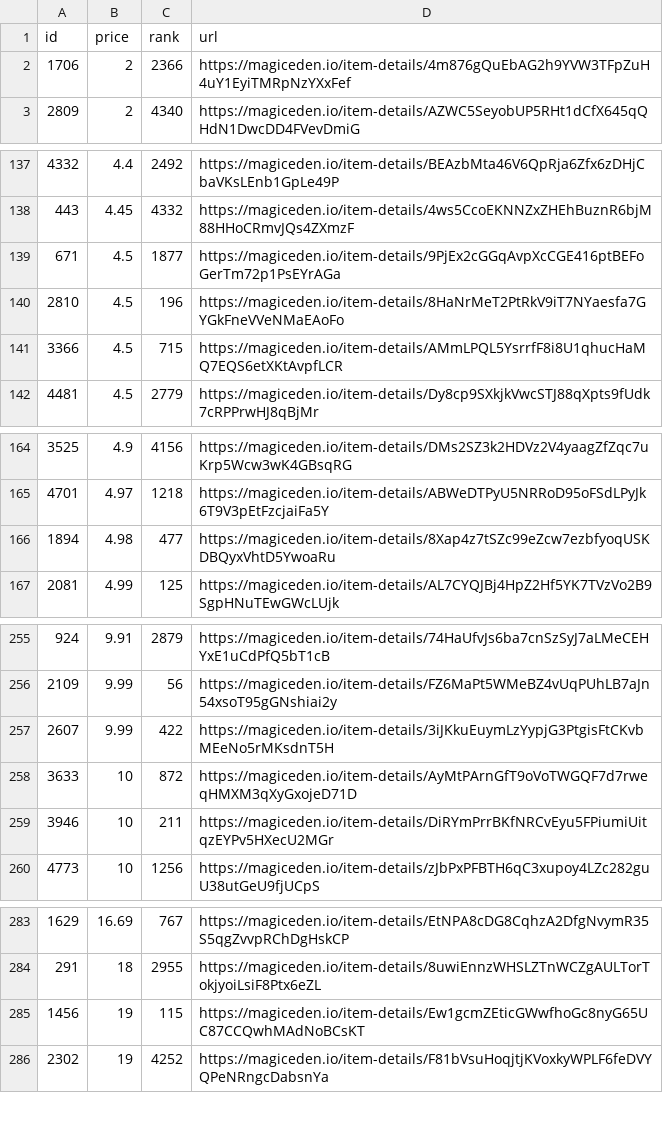
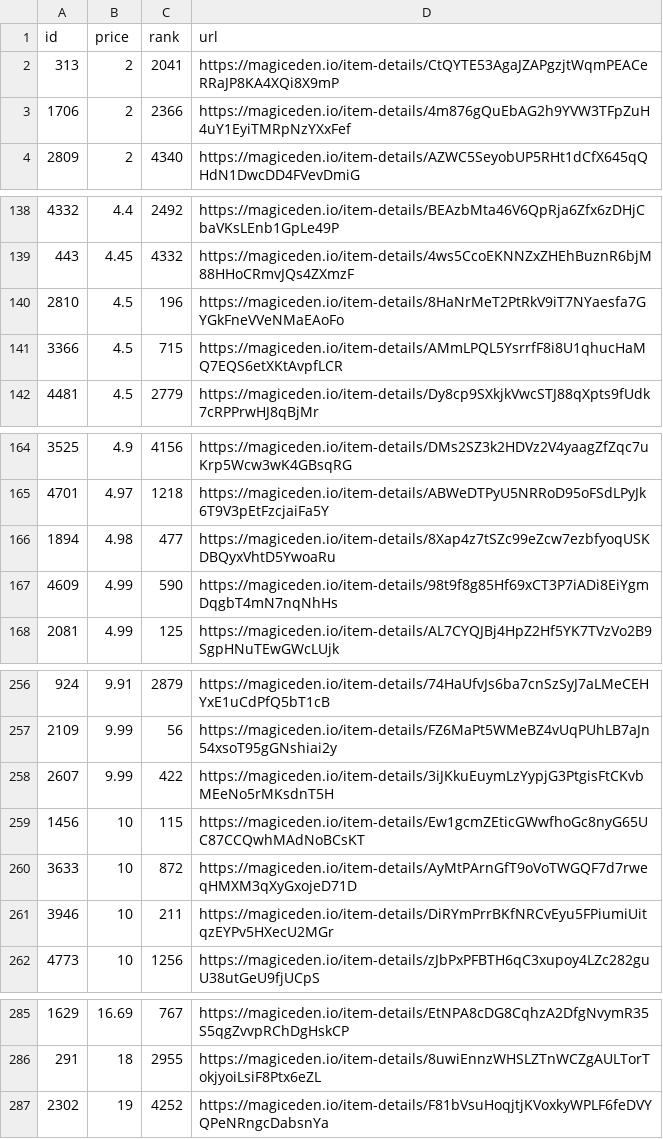
Before and after one commit to braposo/sdb-monitor, a CSV file: sdb-data.csv, drawn as a sheet; only a part is shown, gaps mark what is left out; removed rows and columns are numbered as before the commit, all else as after; the diff names each change by its address in the sheet, - before the commit and + after, or states it on an @@ line.

Commit message:
Flat: latest data (2021-11-05T15:12:08.541Z) {   "date": "2021-11-05T15:12:08.541Z",   "files": [     {       "name": "sdb-data.csv",       "deltaBytes": 92,       "source": "https://api-mainnet.magiceden.io/rpc/getListedNFTsByQuery?q=%7B%22%24match%22%3A%7B%22collectionSymbol%22%3A%22solana_droid_business%22%7D%2C%22%24sort%22%3A%7B%22takerAmount%22%3A1%2C%22createdAt%22%3A-1%7D%2C%22%24skip%22%3A0%2C%22%24limit%22%3A5000%7D"     },     {       "name": "sdb-toppicks.csv",       "deltaBytes": -1,       "source": "https://api-mainnet.magiceden.io/rpc/getListedNFTsByQuery?q=%7B%22%24match%22%3A%7B%22collectionSymbol%22%3A%22solana_droid_business%22%7D%2C%22%24sort%22%3A%7B%22takerAmount%22%3A1%2C%22createdAt%22%3A-1%7D%2C%22%24skip%22%3A0%2C%22%24limit%22%3A5000%7D"     },     {       "name": "zzz/sdb-data.json",       "deltaBytes": 1260,       "source": "https://api-mainnet.magiceden.io/rpc/getListedNFTsByQuery?q=%7B%22%24match%22%3A%7B%22collectionSymbol%22%3A%22solana_droid_business%22%7D%2C%22%24sort%22%3A%7B%22takerAmount%22%3A1%2C%22createdAt%22%3A-1%7D%2C%22%24skip%22%3A0%2C%22%24limit%22%3A5000%7D"     }   ] }

```diff
--- a/sdb-data.csv
+++ b/sdb-data.csv
+row 2: 313 | 2 | 2041 | https://magiceden.io/item-details/CtQYTE53AgaJZAPgzjtWqmPEACeRRaJP8KA4XQi8X9mP
-row 139: 671 | 4.5 | 1877 | https://magiceden.io/item-details/9PjEx2cGGqAvpXcCGE416ptBEFoGerTm72p1PsEYrAGa
+row 167: 4609 | 4.99 | 590 | https://magiceden.io/item-details/98t9f8g85Hf69xCT3P7iADi8EiYgmDqgbT4mN7nqNhHs
+row 259: 1456 | 10 | 115 | https://magiceden.io/item-details/Ew1gcmZEticGWwfhoGc8nyG65UC87CCQwhMAdNoBCsKT
-row 285: 1456 | 19 | 115 | https://magiceden.io/item-details/Ew1gcmZEticGWwfhoGc8nyG65UC87CCQwhMAdNoBCsKT
```
Also changed, not shown: sdb-toppicks.csv, 1 other file.
